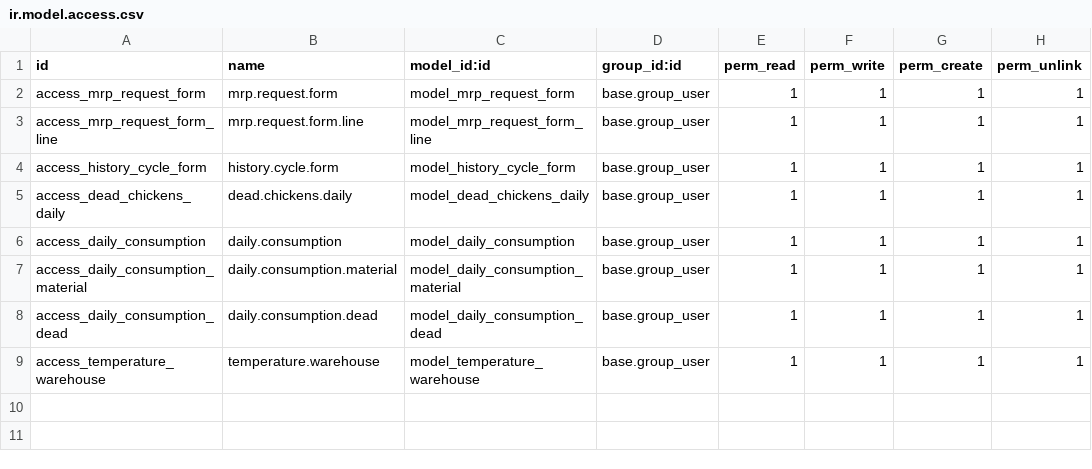
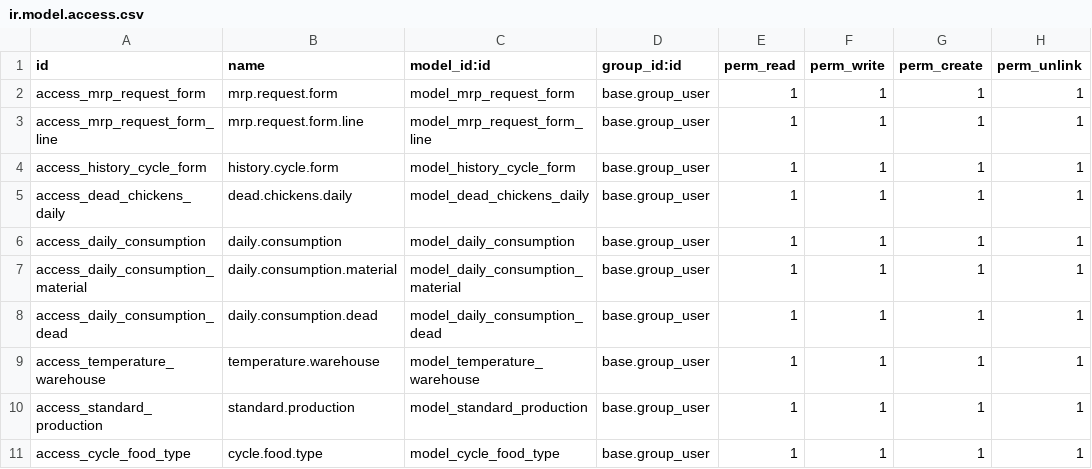
Before and after one commit to lehoangan/david, a CSV file: mrp_ricopollo/security/ir.model.access.csv, drawn as a sheet.

Commit message:
Auto make request base on standard production

```diff
--- a/mrp_ricopollo/security/ir.model.access.csv
+++ b/mrp_ricopollo/security/ir.model.access.csv
@@ -9 +9,3 @@ access_daily_consumption_dead,daily.consumption.dead,model_daily_consumption_dea
 access_temperature_warehouse,temperature.warehouse,model_temperature_warehouse,base.group_user,1,1,1,1
+access_standard_production,standard.production,model_standard_production,base.group_user,1,1,1,1
+access_cycle_food_type,cycle.food.type,model_cycle_food_type,base.group_user,1,1,1,1
```
Also changed, not shown: 19 other files.
